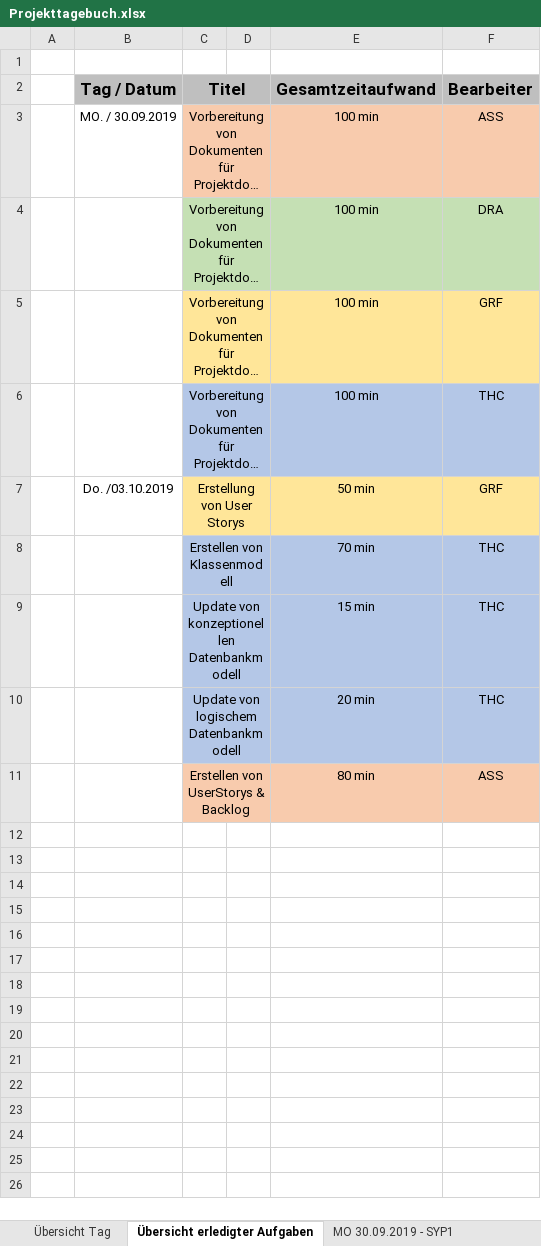
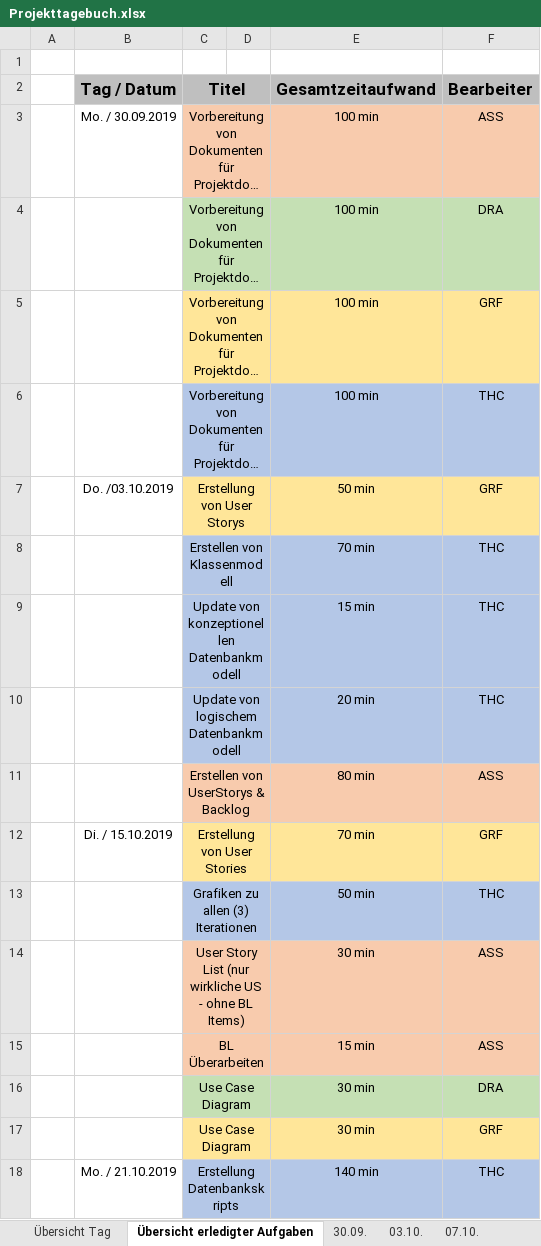
Before and after one commit to htl-thalerc/FVisual, an Excel workbook: FVisual_Documentation/Projekttagebuch.xlsx, sheet Übersicht erledigter Aufgaben, drawn as a sheet; long unchanged cells end in …; values as stored, in another font and other column widths than the file's, no borders; the diff names each change by its address in the sheet, - before the commit and + after, or states it on an @@ line.

```diff
--- a/FVisual_Documentation/Projekttagebuch.xlsx (sheet Übersicht erledigter Aufgaben)
+++ b/FVisual_Documentation/Projekttagebuch.xlsx (sheet Übersicht erledigter Aufgaben)
-sheet tab: MO 30.09.2019 - SYP1
+sheet tab: 30.09.
-B3 (Tag / Datum): MO. / 30.09.2019
+B3 (Tag / Datum): Mo. / 30.09.2019
+row 12:  | Di. / 15.10.2019 | Erstellung von User Stories |  | 70 min | GRF
+row 13:  |  | Grafiken zu allen (3) Iterationen |  | 50 min | THC
+row 14:  |  | User Story List (nur wirkliche US - ohne BL Items) |  | 30 min | ASS
+row 15:  |  | BL Überarbeiten |  | 15 min | ASS
+row 16:  |  | Use Case Diagram |  | 30 min | DRA
+row 17:  |  | Use Case Diagram |  | 30 min | GRF
+row 18:  | Mo. / 21.10.2019 | Erstellung Datenbankskripts |  | 140 min | THC
```
Also changed, not shown: sheet Übersicht Tag, sheet 14.10., sheet 03.10., other sheet tabs.
